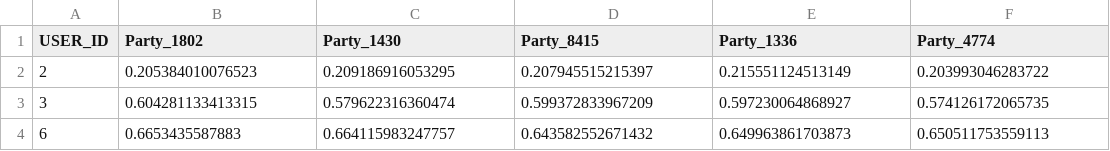
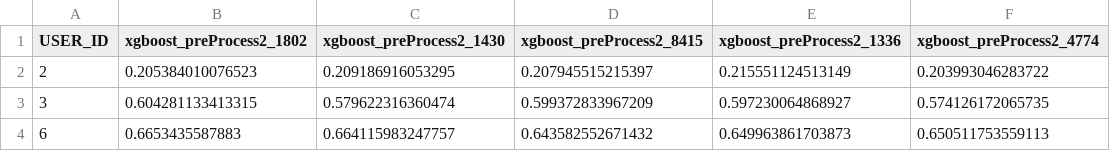
Before and after one commit to nitingupta2/Kaggle, a CSV file: VotersParty/ensemble_xgboost_test_preProcess2.csv, drawn as a sheet; only a part is shown.

```diff
--- a/VotersParty/ensemble_xgboost_test_preProcess2.csv
+++ b/VotersParty/ensemble_xgboost_test_preProcess2.csv
@@ -1,2 +1,2 @@
-USER_ID,Party_1802,Party_1430,Party_8415,Party_1336,Party_4774
+USER_ID,xgboost_preProcess2_1802,xgboost_preProcess2_1430,xgboost_preProcess2_8415,xgboost_preProcess2_1336,xgboost_preProcess2_4774
 2,0.205384010076523,0.209186916053295,0.207945515215397,0.215551124513149,0.203993046283722
```
Also changed, not shown: VotersParty/ensemble_xgboost_test_preProcess1.csv, VotersParty/ensemble_xgboost_test_preProcess3.csv, 52 other files.
